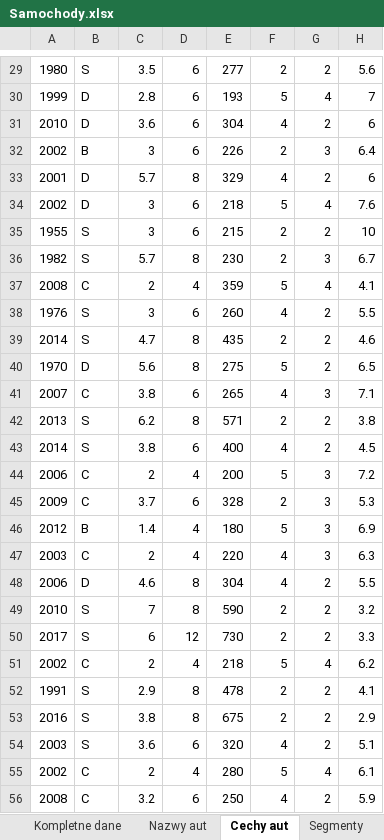
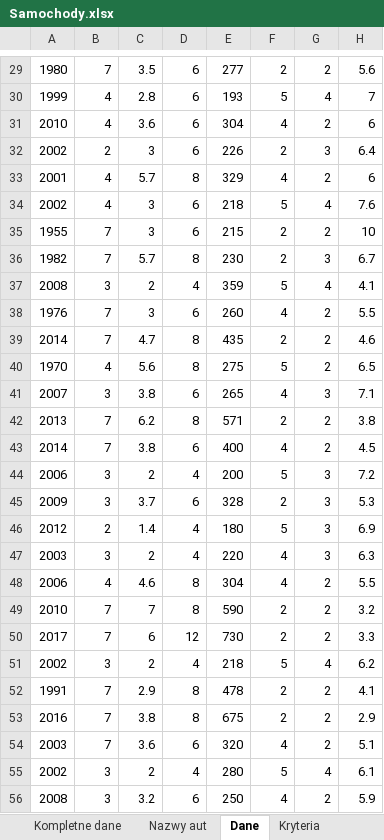
Before and after one commit to HubertMarczuk/PracaInz, an Excel workbook: Samochody.xlsx, sheet Dane, drawn as a sheet; only a part is shown, gaps mark what is left out; values as stored, in another font and other column widths than the file's, no borders; the diff covers the shown part only; the diff names each change by its address in the sheet, - before the commit and + after, or states it on an @@ line.

```diff
--- a/Samochody.xlsx (sheet Dane)
+++ b/Samochody.xlsx (sheet Dane)
-sheet tab: Cechy aut
+sheet tab: Dane
-sheet tab: Segmenty
+sheet tab: Kryteria
-B29: S
+B29: 7
-B30:B31: D
+B30:B31: 4
-B32: B
+B32: 2
-B33:B34: D
+B33:B34: 4
-B35:B36: S
+B35:B36: 7
-B37: C
+B37: 3
-B38:B39: S
+B38:B39: 7
-B40: D
+B40: 4
-B41: C
+B41: 3
-B42:B43: S
+B42:B43: 7
-B44:B45: C
+B44:B45: 3
-B46: B
+B46: 2
-B47: C
+B47: 3
-B48: D
+B48: 4
-B49:B50: S
+B49:B50: 7
-B51: C
+B51: 3
-B52:B54: S
+B52:B54: 7
-B55:B56: C
+B55:B56: 3
```
Also changed, not shown: 217 edited cells elsewhere in this sheet, other sheet tabs, 6 other files.
